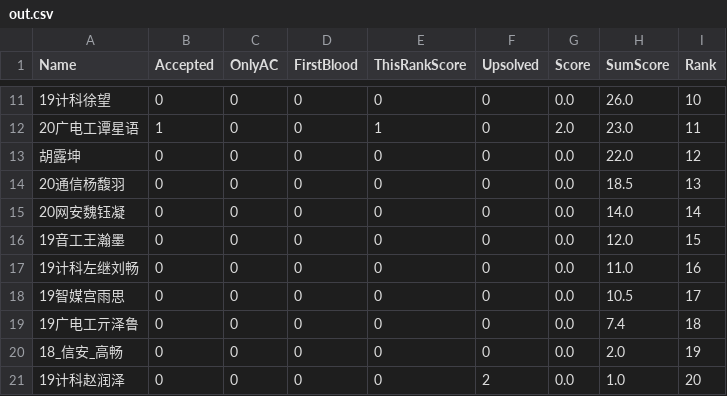
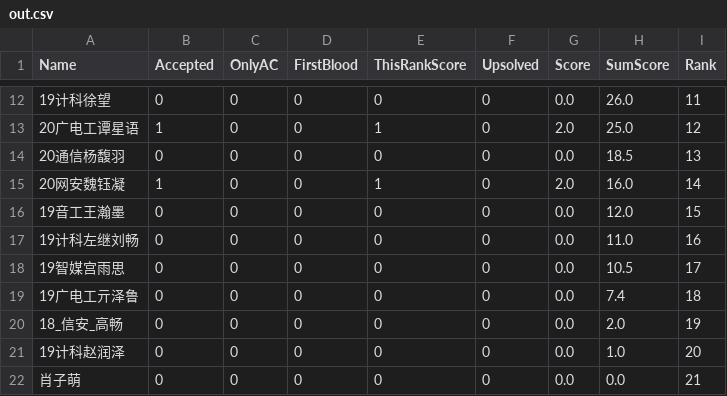
Before and after one commit to dukerki/VJudge-Spider-on-TravisCI, a CSV file: out.csv, drawn as a sheet; only a part is shown, gaps mark what is left out; the diff covers the shown part only.

```diff
--- a/out.csv
+++ b/out.csv
@@ -11,6 +12,5 @@ Name, Accepted, OnlyAC, FirstBlood, ThisRankScore, Upsolved, Score, SumScore, Ra
-19计科徐望,0,0,0,0,0,0.0,26.0,10
-20广电工谭星语,1,0,0,1,0,2.0,23.0,11
-胡露坤,0,0,0,0,0,0.0,22.0,12
+19计科徐望,0,0,0,0,0,0.0,26.0,11
+20广电工谭星语,1,0,0,1,0,2.0,25.0,12
 20通信杨馥羽,0,0,0,0,0,0.0,18.5,13
-20网安魏钰凝,0,0,0,0,0,0.0,14.0,14
+20网安魏钰凝,1,0,0,1,0,2.0,16.0,14
 19音工王瀚墨,0,0,0,0,0,0.0,12.0,15
@@ -20,2 +20,3 @@ Name, Accepted, OnlyAC, FirstBlood, ThisRankScore, Upsolved, Score, SumScore, Ra
 18_信安_高畅,0,0,0,0,0,0.0,2.0,19
-19计科赵润泽,0,0,0,0,2,0.0,1.0,20
+19计科赵润泽,0,0,0,0,0,0.0,1.0,20
+肖子萌,0,0,0,0,0,0.0,0.0,21
```
Also changed, not shown: 2 added rows, 1 removed row and 29 edited cells elsewhere in this file, 1 other file.
